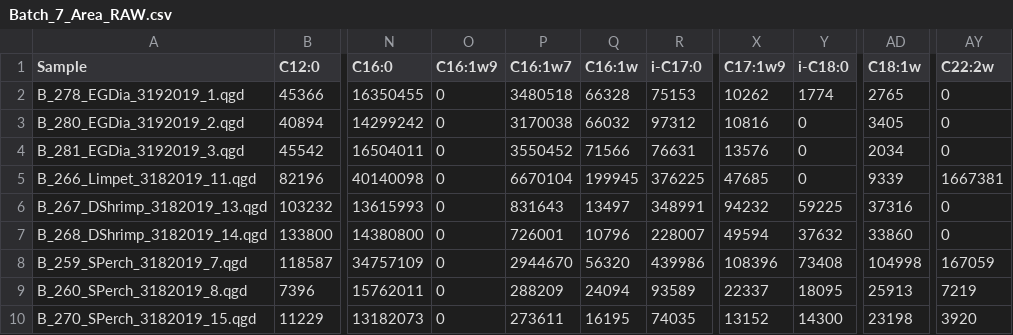
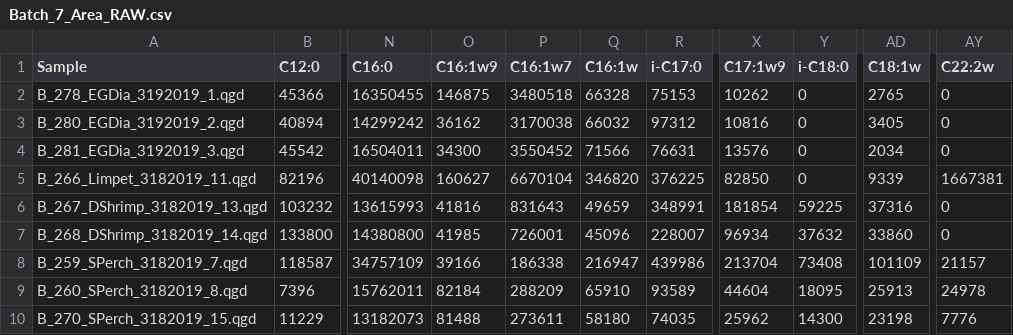
Before and after one commit to APECS-ak/APECS-master-repos, a CSV file: ALL_DATA/Fatty_acid_RAW_data/Batch_7_Area_RAW.csv, drawn as a sheet; only a part is shown, gaps mark what is left out; the diff covers the shown part only; the diff names each change by its address in the sheet, - before the commit and + after, or states it on an @@ line.

```diff
--- a/ALL_DATA/Fatty_acid_RAW_data/Batch_7_Area_RAW.csv
+++ b/ALL_DATA/Fatty_acid_RAW_data/Batch_7_Area_RAW.csv
-O2 (C16:1w9): 0
+O2 (C16:1w9): 146875
-Y2 (i-C18:0): 1774
+Y2 (i-C18:0): 0
-O3 (C16:1w9): 0
+O3 (C16:1w9): 36162
-O4 (C16:1w9): 0
+O4 (C16:1w9): 34300
-O5 (C16:1w9): 0
+O5 (C16:1w9): 160627
-Q5 (C16:1w): 199945
+Q5 (C16:1w): 346820
-X5 (C17:1w9): 47685
+X5 (C17:1w9): 82850
-O6 (C16:1w9): 0
+O6 (C16:1w9): 41816
-Q6 (C16:1w): 13497
+Q6 (C16:1w): 49659
-X6 (C17:1w9): 94232
+X6 (C17:1w9): 181854
-O7 (C16:1w9): 0
+O7 (C16:1w9): 41985
-Q7 (C16:1w): 10796
+Q7 (C16:1w): 45096
-X7 (C17:1w9): 49594
+X7 (C17:1w9): 96934
-O8 (C16:1w9): 0
+O8 (C16:1w9): 39166
-P8 (C16:1w7): 2944670
+P8 (C16:1w7): 186338
-Q8 (C16:1w): 56320
+Q8 (C16:1w): 216947
-X8 (C17:1w9): 108396
+X8 (C17:1w9): 213704
-AD8 (C18:1w): 104998
+AD8 (C18:1w): 101109
-AY8 (C22:2w): 167059
+AY8 (C22:2w): 21157
-O9 (C16:1w9): 0
+O9 (C16:1w9): 82184
-Q9 (C16:1w): 24094
+Q9 (C16:1w): 65910
-X9 (C17:1w9): 22337
+X9 (C17:1w9): 44604
-AY9 (C22:2w): 7219
+AY9 (C22:2w): 24978
-O10 (C16:1w9): 0
+O10 (C16:1w9): 81488
-Q10 (C16:1w): 16195
+Q10 (C16:1w): 58180
-X10 (C17:1w9): 13152
+X10 (C17:1w9): 25962
-AY10 (C22:2w): 3920
+AY10 (C22:2w): 7776
```
Also changed, not shown: 47 edited cells elsewhere in this file, ALL_DATA/FA_proportions_1.0filter_2018_derived.csv, ALL_DATA/Fatty_acid_RAW_data/Batch_7_Conc_RAW.csv.
